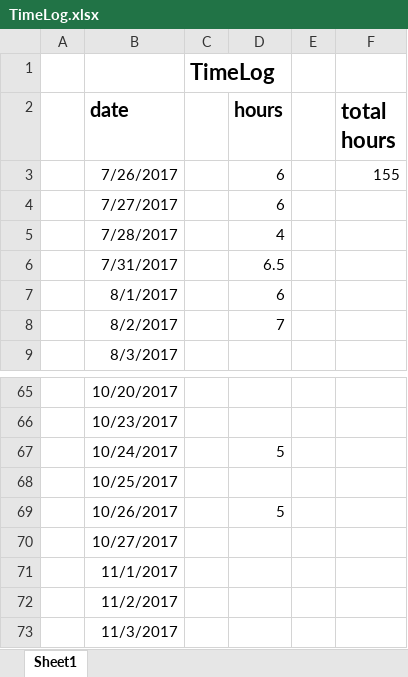
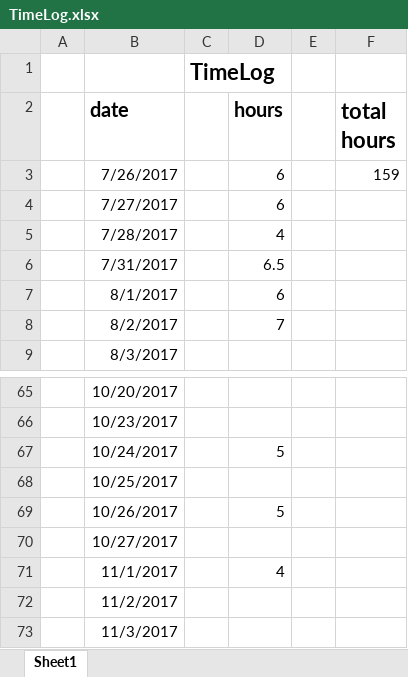
Before and after one commit to ClintStaley/PhysicsCompetition, an Excel workbook: Docs/TimeLog.xlsx, sheet Sheet1, drawn as a sheet; only a part is shown, gaps mark what is left out; values as stored, in another font and other column widths than the file's, no borders; the diff names each change by its address in the sheet, - before the commit and + after, or states it on an @@ line.

```diff
--- a/Docs/TimeLog.xlsx (sheet Sheet1)
+++ b/Docs/TimeLog.xlsx (sheet Sheet1)
-F3 (total hours): 155
+F3 (total hours): 159
-D71 (hours): (empty)
+D71 (hours): 4
```
Also changed, not shown: 23 other files.
